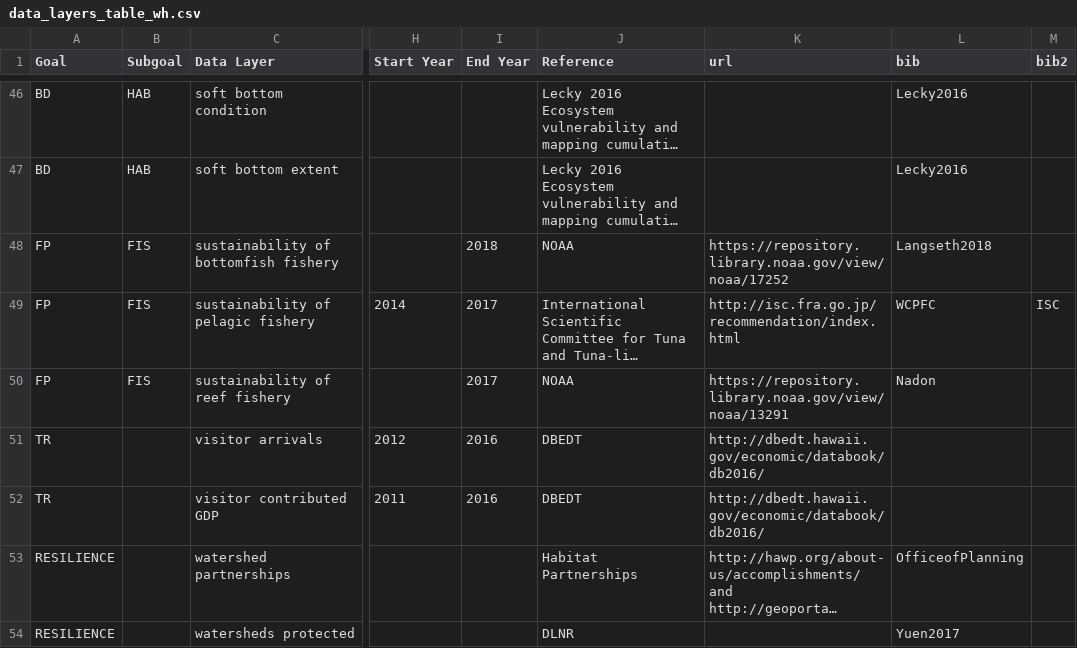
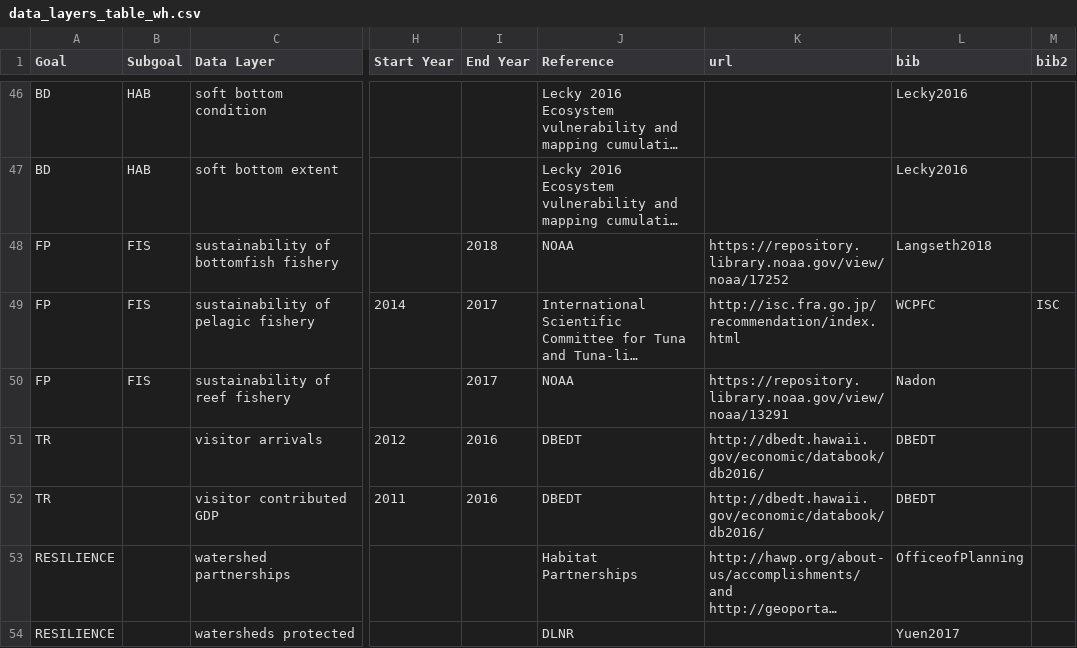
Before and after one commit to OHI-Science/whi, a CSV file: region2017/data_layers_table_wh.csv, drawn as a sheet; only a part is shown, gaps mark what is left out; long unchanged cells end in …; the diff names each change by its address in the sheet, - before the commit and + after, or states it on an @@ line.

```diff
--- a/region2017/data_layers_table_wh.csv
+++ b/region2017/data_layers_table_wh.csv
-L51:L52 (bib): (empty)
+L51:L52 (bib): DBEDT
```
Also changed, not shown: region2017/conf/web/layers_table.csv, 1 other file.
